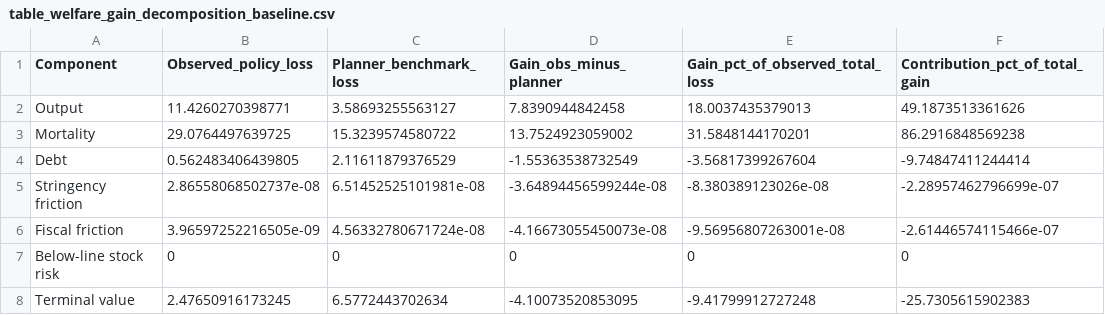
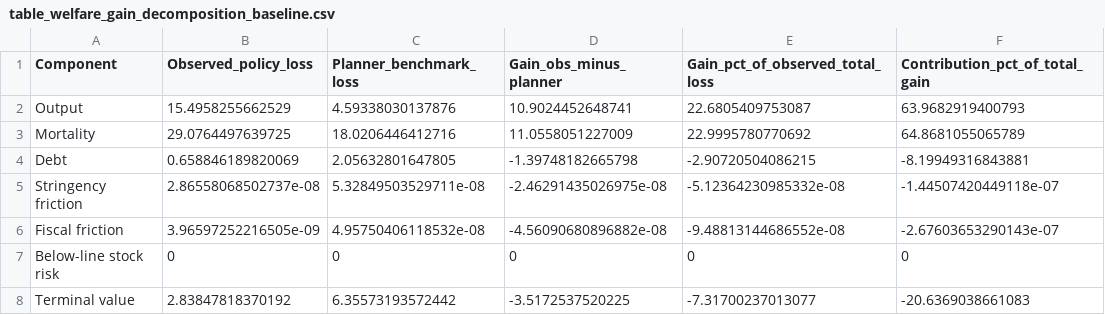
Before and after one commit to pesentiA/Pandemic-Trilemma, a CSV file: Files/code/matlab/code/table_welfare_gain_decomposition_baseline.csv, drawn as a sheet.

```diff
--- a/Files/code/matlab/code/table_welfare_gain_decomposition_baseline.csv
+++ b/Files/code/matlab/code/table_welfare_gain_decomposition_baseline.csv
@@ -1,8 +1,8 @@
 Component,Observed_policy_loss,Planner_benchmark_loss,Gain_obs_minus_planner,Gain_pct_of_observed_total_loss,Contribution_pct_of_total_gain
-Output,11.4260270398771,3.58693255563127,7.8390944842458,18.0037435379013,49.1873513361626
-Mortality,29.0764497639725,15.3239574580722,13.7524923059002,31.5848144170201,86.2916848569238
-Debt,0.562483406439805,2.11611879376529,-1.55363538732549,-3.56817399267604,-9.74847411244414
-Stringency friction,2.86558068502737e-08,6.51452525101981e-08,-3.64894456599244e-08,-8.380389123026e-08,-2.28957462796699e-07
-Fiscal friction,3.96597252216505e-09,4.56332780671724e-08,-4.16673055450073e-08,-9.56956807263001e-08,-2.61446574115466e-07
+Output,15.4958255662529,4.59338030137876,10.9024452648741,22.6805409753087,63.9682919400793
+Mortality,29.0764497639725,18.0206446412716,11.0558051227009,22.9995780770692,64.8681055065789
+Debt,0.658846189820069,2.05632801647805,-1.39748182665798,-2.90720504086215,-8.19949316843881
+Stringency friction,2.86558068502737e-08,5.32849503529711e-08,-2.46291435026975e-08,-5.12364230985332e-08,-1.44507420449118e-07
+Fiscal friction,3.96597252216505e-09,4.95750406118532e-08,-4.56090680896882e-08,-9.48813144686552e-08,-2.67603653290143e-07
 Below-line stock risk,0,0,0,0,0
-Terminal value,2.47650916173245,6.5772443702634,-4.10073520853095,-9.41799912727248,-25.7305615902383
+Terminal value,2.83847818370192,6.35573193572442,-3.5172537520225,-7.31700237013077,-20.6369038661083
```
Also changed, not shown: Files/code/matlab/code/table_constrained_frontier.csv, Files/code/matlab/code/table_constrained_frontier_slacks.csv, 37 other files.
